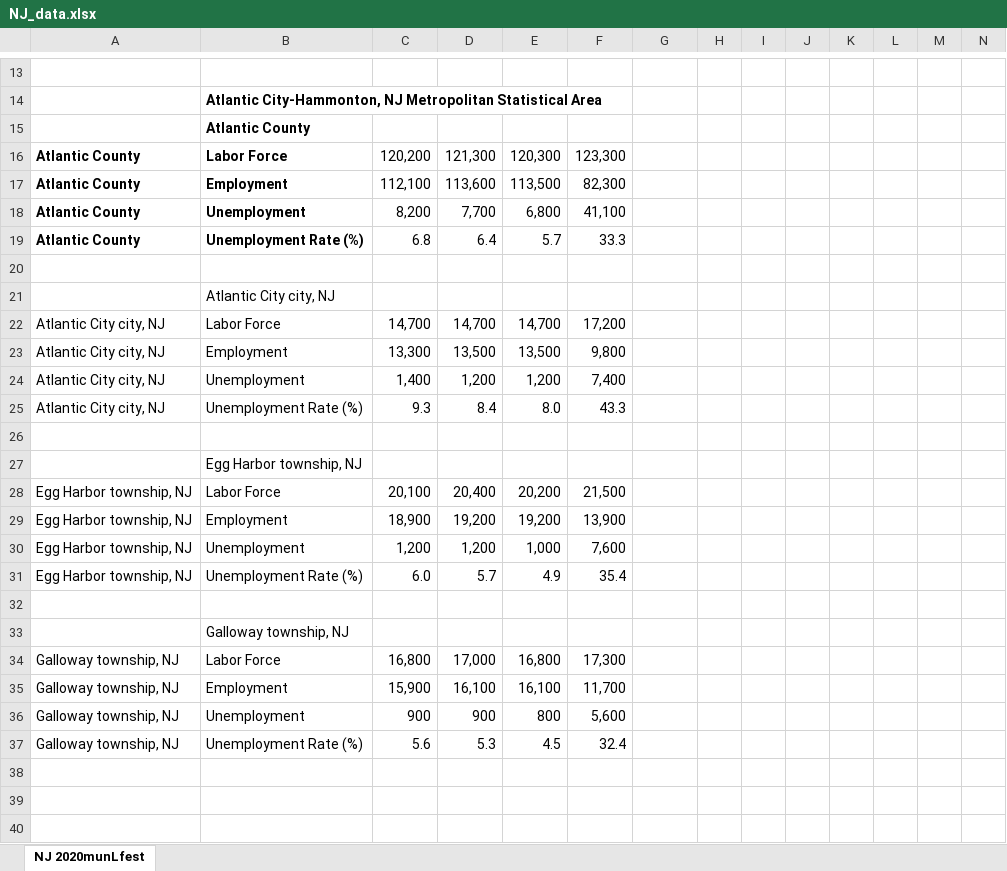
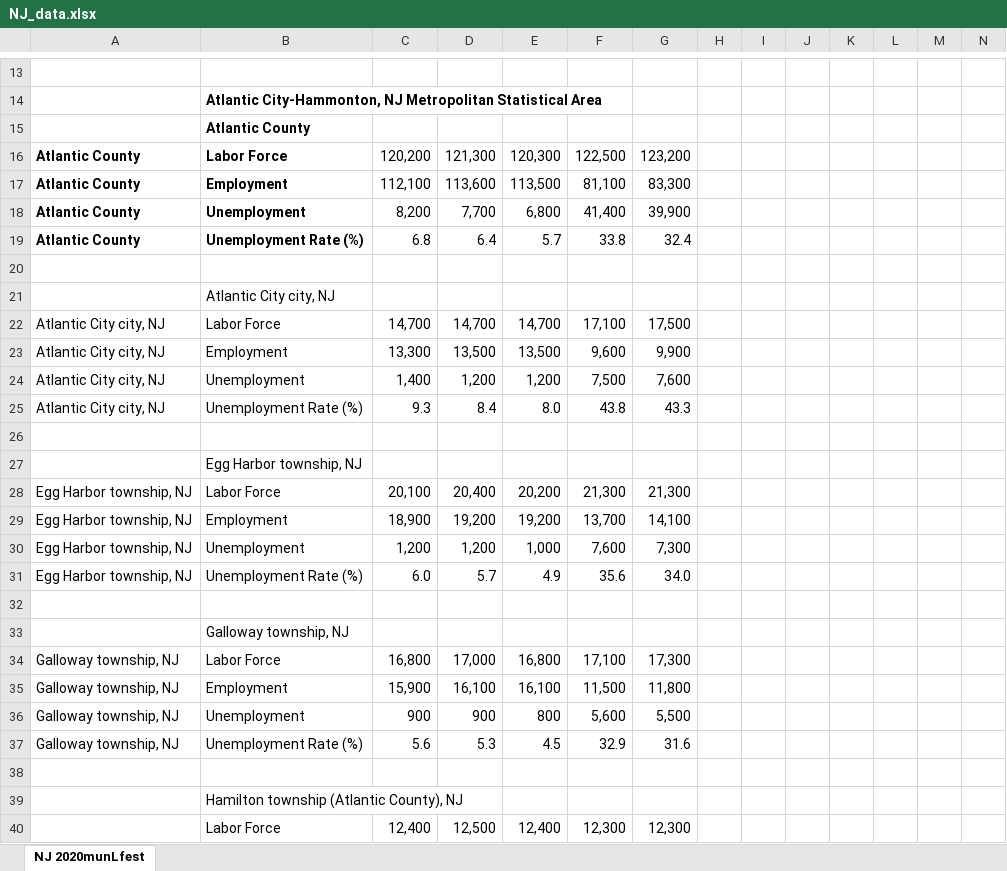
Before and after one commit to andyzwang/coronavirus-unemployment, an Excel workbook: employment_rates/NJ/NJ_data.xlsx, sheet NJ 2020munLfest, drawn as a sheet; only a part is shown, gaps mark what is left out; values as stored, in another font and other column widths than the file's, no borders; rows hold the shown columns only; the diff covers the shown part only; the diff names each change by its address in the sheet, - before the commit and + after, or states it on an @@ line.

```diff
--- a/employment_rates/NJ/NJ_data.xlsx (sheet NJ 2020munLfest)
+++ b/employment_rates/NJ/NJ_data.xlsx (sheet NJ 2020munLfest)
-F16: 123,300
+F16: 122,500
-G16: (empty)
+G16: 123,200
-F17: 82,300
+F17: 81,100
-G17: (empty)
+G17: 83,300
-F18: 41,100
+F18: 41,400
-G18: (empty)
+G18: 39,900
-F19: 33.3
+F19: 33.8
-G19: (empty)
+G19: 32.4
-F22: 17,200
+F22: 17,100
-G22: (empty)
+G22: 17,500
-F23: 9,800
+F23: 9,600
-G23: (empty)
+G23: 9,900
-F24: 7,400
+F24: 7,500
-G24: (empty)
+G24: 7,600
-F25: 43.3
+F25: 43.8
-G25: (empty)
+G25: 43.3
-F28: 21,500
+F28: 21,300
-G28: (empty)
+G28: 21,300
-F29: 13,900
+F29: 13,700
-G29: (empty)
+G29: 14,100
-G30: (empty)
+G30: 7,300
-F31: 35.4
+F31: 35.6
-G31: (empty)
+G31: 34.0
-F34: 17,300
+F34: 17,100
-G34: (empty)
+G34: 17,300
-F35: 11,700
+F35: 11,500
-G35: (empty)
+G35: 11,800
-G36: (empty)
+G36: 5,500
-F37: 32.4
+F37: 32.9
-G37: (empty)
+G37: 31.6
-B39: (empty)
+B39: Hamilton township (Atlantic County), NJ
-row 40: (empty)
+row 40:  | Labor Force | 12,400 | 12,500 | 12,400 | 12,300 | 12,300
```
Also changed, not shown: 7 added rows, 6 removed rows and 865 edited cells elsewhere in this sheet, employment_rates/NC/NC_data.xlsx, 26 other files.
